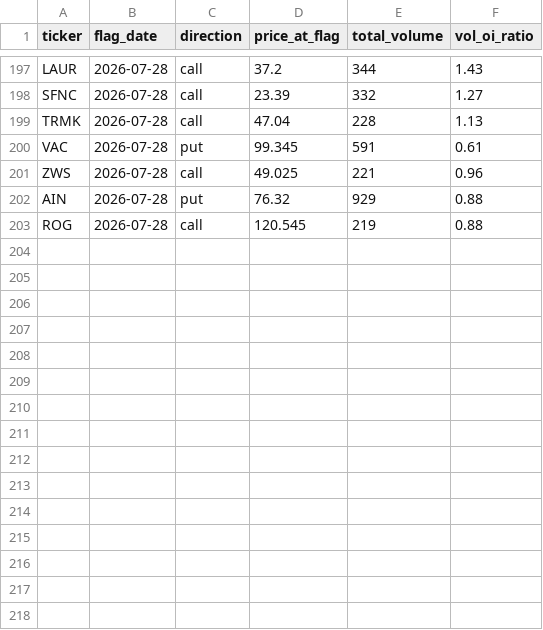
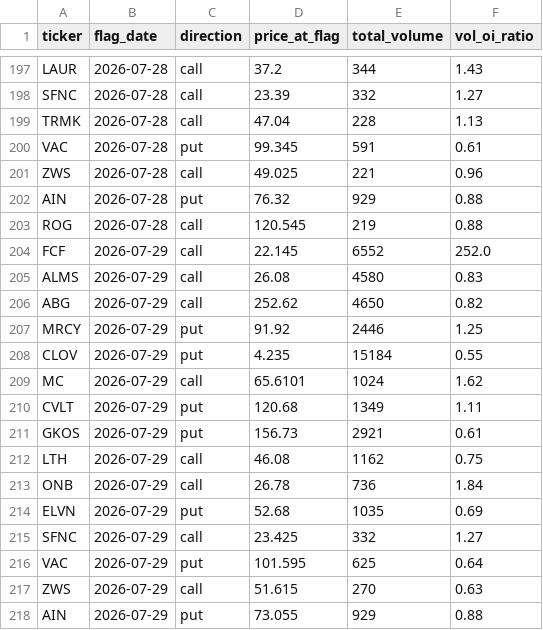
Before and after one commit to jarkjung-cmd/options-scanner, a CSV file: scanner/flags_log.csv, drawn as a sheet; only a part is shown, gaps mark what is left out; the diff names each change by its address in the sheet, - before the commit and + after, or states it on an @@ line.

```diff
--- a/scanner/flags_log.csv
+++ b/scanner/flags_log.csv
+row 204: FCF | 2026-07-29 | call | 22.145 | 6552 | 252.0
+row 205: ALMS | 2026-07-29 | call | 26.08 | 4580 | 0.83
+row 206: ABG | 2026-07-29 | call | 252.62 | 4650 | 0.82
+row 207: MRCY | 2026-07-29 | put | 91.92 | 2446 | 1.25
+row 208: CLOV | 2026-07-29 | put | 4.235 | 15184 | 0.55
+row 209: MC | 2026-07-29 | call | 65.6101 | 1024 | 1.62
+row 210: CVLT | 2026-07-29 | put | 120.68 | 1349 | 1.11
+row 211: GKOS | 2026-07-29 | put | 156.73 | 2921 | 0.61
+row 212: LTH | 2026-07-29 | call | 46.08 | 1162 | 0.75
+row 213: ONB | 2026-07-29 | call | 26.78 | 736 | 1.84
+row 214: ELVN | 2026-07-29 | put | 52.68 | 1035 | 0.69
+row 215: SFNC | 2026-07-29 | call | 23.425 | 332 | 1.27
+row 216: VAC | 2026-07-29 | put | 101.595 | 625 | 0.64
+row 217: ZWS | 2026-07-29 | call | 51.615 | 270 | 0.63
+row 218: AIN | 2026-07-29 | put | 73.055 | 929 | 0.88
```
Also changed, not shown: scanner/unusual_options_today.csv, 2 other files.
